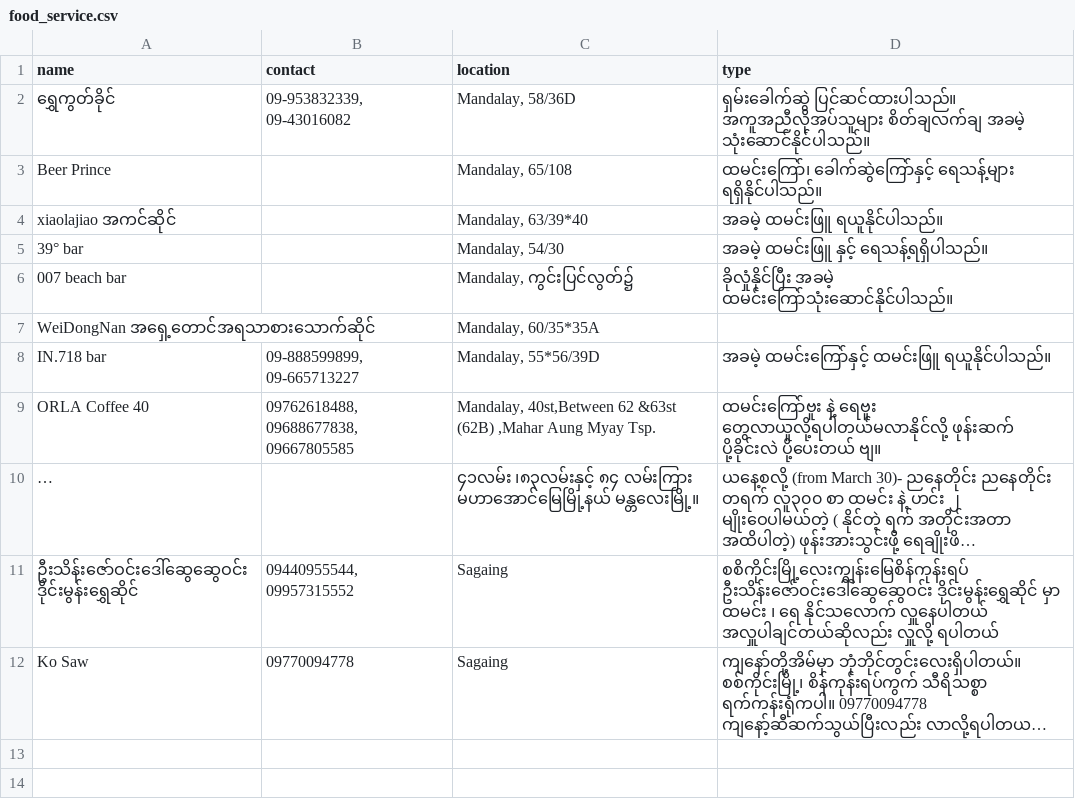
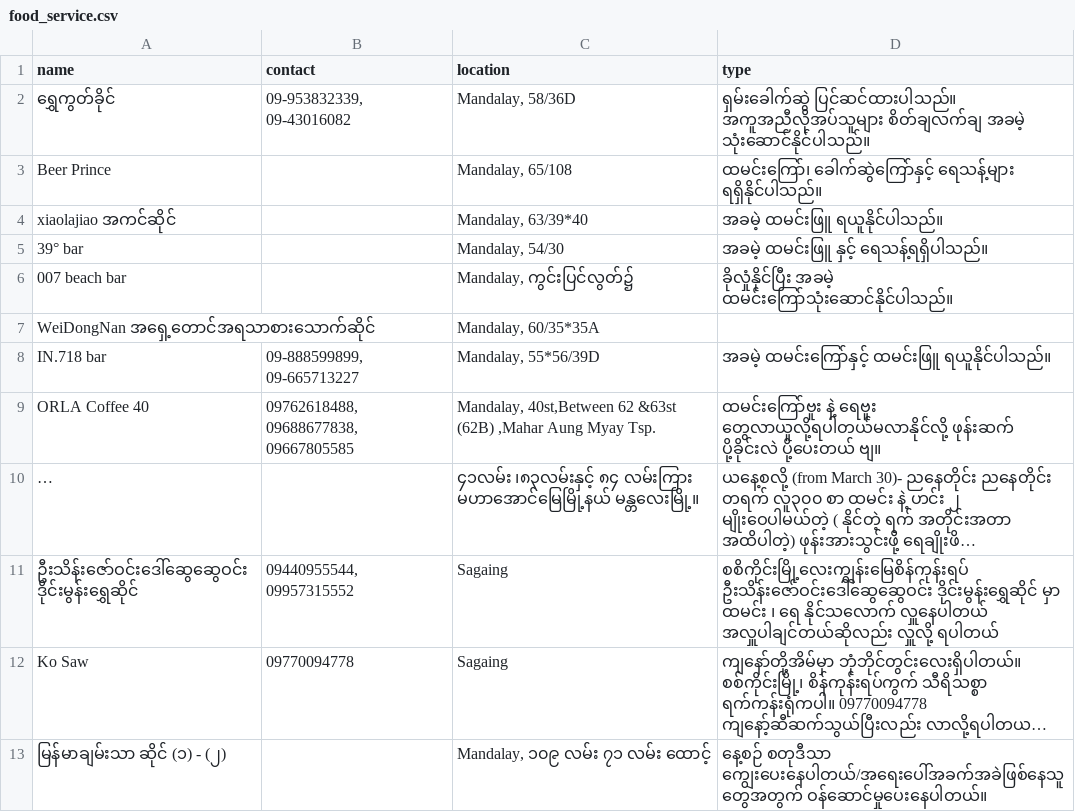
Before and after one commit to ShweCana/burmeseEarthquake, a CSV file: food_service.csv, drawn as a sheet; long unchanged cells end in …; the diff names each change by its address in the sheet, - before the commit and + after, or states it on an @@ line.

Commit message:
Update food_service.csv

```diff
--- a/food_service.csv
+++ b/food_service.csv
+row 13: မြန်မာချမ်းသာ ဆိုင် (၁) - (၂) |  | Mandalay, ၁၀၉ လမ်း ၇၁ လမ်း ထောင့် | နေ့စဉ် စတုဒီသာ ကျွေးပေးနေပါတယ်/အရေးပေါ်အခက်အခဲဖြစ်နေသူတွေအတွက် ဝန်ဆောင်မှုပေးနေပါတယ်။
```
